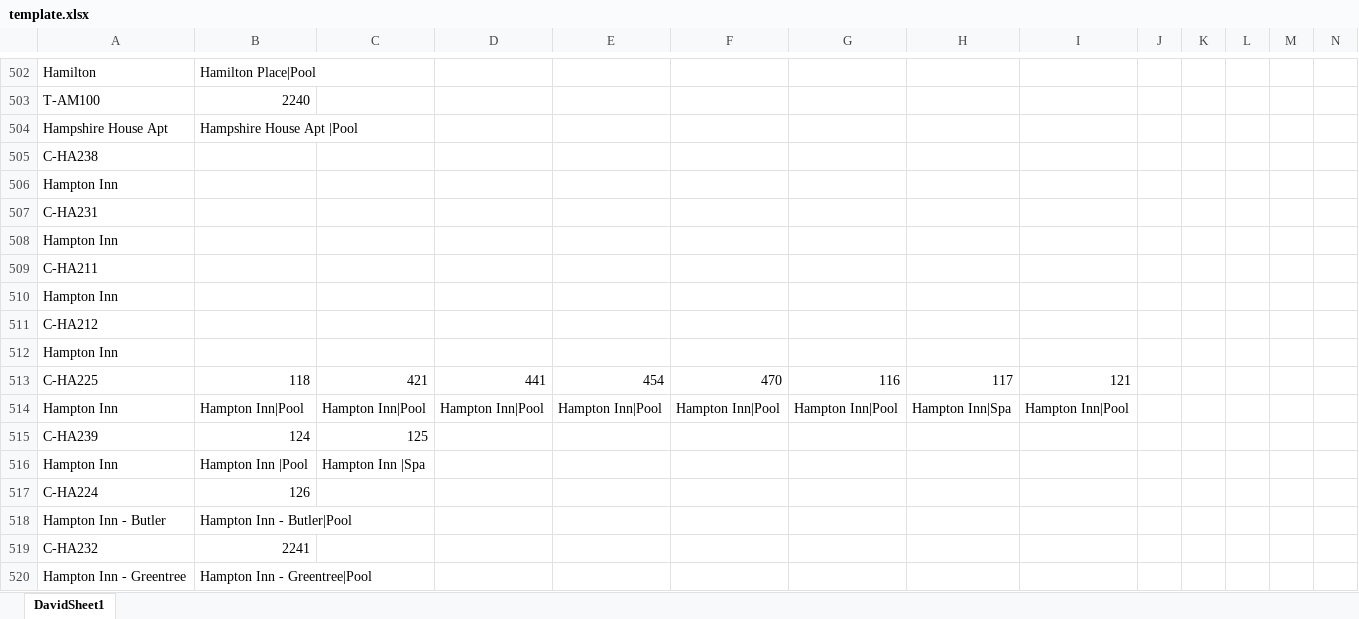
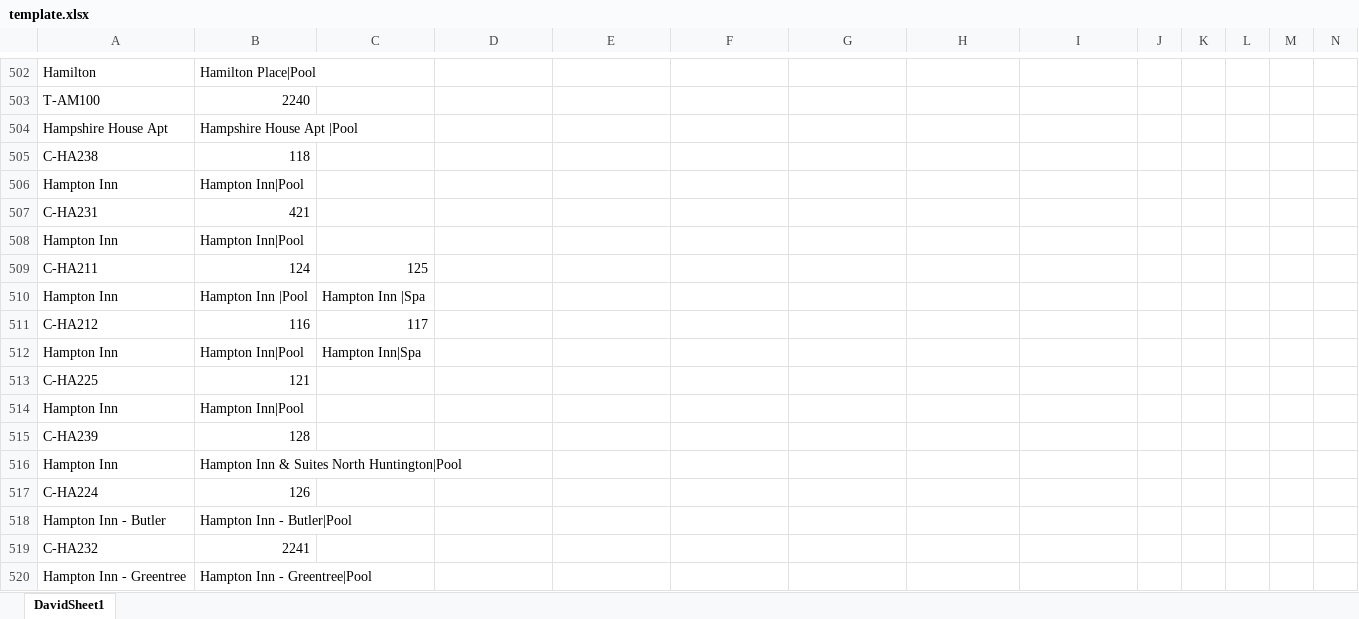
Before and after one commit to DavidPreiss/pdf_host_webpage, an Excel workbook: template.xlsx, sheet DavidSheet1, drawn as a sheet; only a part is shown, gaps mark what is left out; values as stored, in another font and other column widths than the file's, no cell formats; removed rows and columns are numbered as before the commit, all else as after; rows hold the shown columns only; the diff covers the shown part only; the diff names each change by its address in the sheet, - before the commit and + after, or states it on an @@ line.

```diff
--- a/template.xlsx (sheet DavidSheet1)
+++ b/template.xlsx (sheet DavidSheet1)
-row 505: C-HA238
-row 506: Hampton Inn
-row 507: C-HA231
-row 508: Hampton Inn
-row 509: C-HA211
-row 510: Hampton Inn
-row 511: C-HA212
-row 512: Hampton Inn
-A505: C-HA225
+A505: C-HA238
-C505: 421
+C505: (empty)
-D505: 441
+D505: (empty)
-E505: 454
+E505: (empty)
-F505: 470
+F505: (empty)
-G505: 116
+G505: (empty)
-H505: 117
+H505: (empty)
-I505: 121
+I505: (empty)
-C506: Hampton Inn|Pool
+C506: (empty)
-D506: Hampton Inn|Pool
+D506: (empty)
-E506: Hampton Inn|Pool
+E506: (empty)
-F506: Hampton Inn|Pool
+F506: (empty)
-G506: Hampton Inn|Pool
+G506: (empty)
-H506: Hampton Inn|Spa
+H506: (empty)
-I506: Hampton Inn|Pool
+I506: (empty)
+row 507: C-HA231 | 421
+row 508: Hampton Inn | Hampton Inn|Pool
-A509: C-HA239
+A509: C-HA211
+row 511: C-HA212 | 116 | 117
+row 512: Hampton Inn | Hampton Inn|Pool | Hampton Inn|Spa
+row 513: C-HA225 | 121
+row 514: Hampton Inn | Hampton Inn|Pool
+row 515: C-HA239 | 128
+row 516: Hampton Inn | Hampton Inn & Suites North Huntington|Pool
```
Also changed, not shown: 38 added rows, 40 removed rows, 2 moved rows and 78 edited cells elsewhere in this sheet, cell formats, 1 other file.
